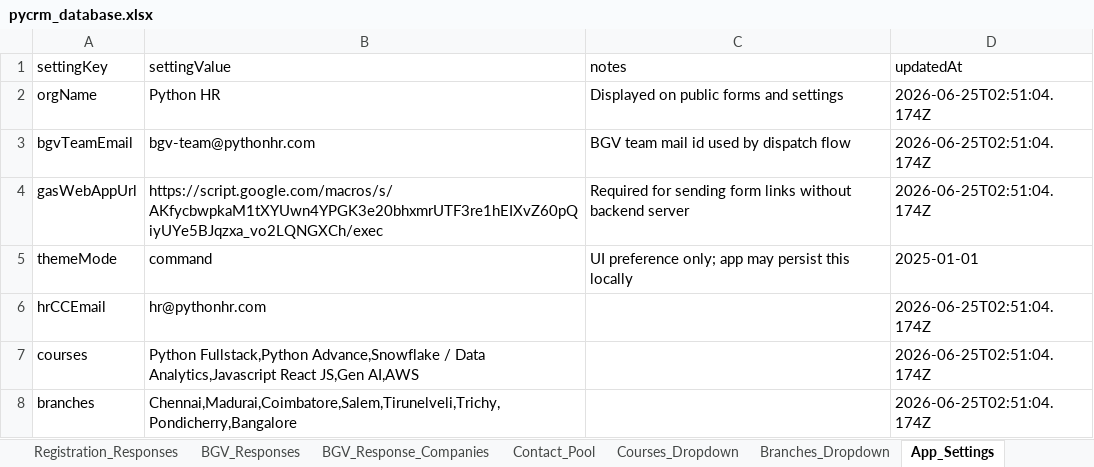
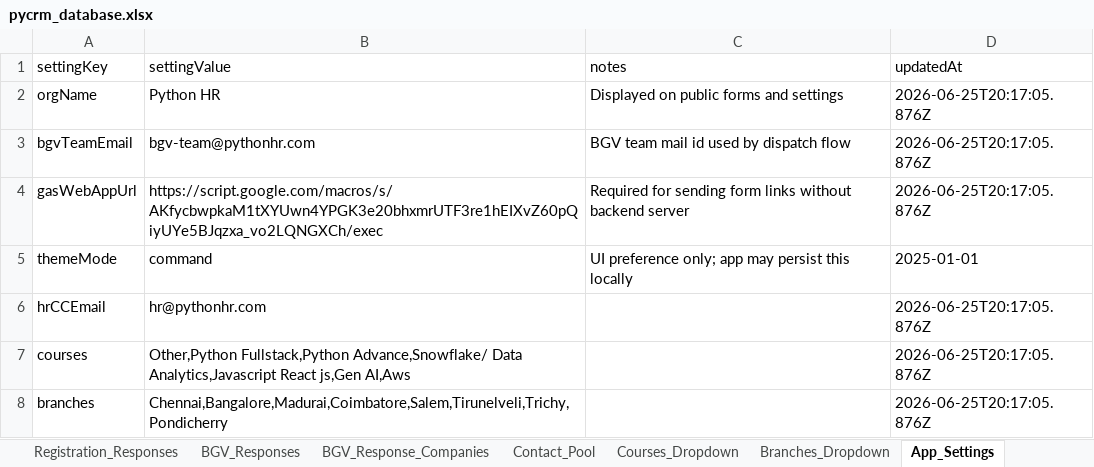
Before and after one commit to kanmani-hub/crm, an Excel workbook: sheets/pycrm_database.xlsx, sheet App_Settings, drawn as a sheet; values as stored, in another font and other column widths than the file's, no borders; the diff names each change by its address in the sheet, - before the commit and + after, or states it on an @@ line.

```diff
--- a/sheets/pycrm_database.xlsx (sheet App_Settings)
+++ b/sheets/pycrm_database.xlsx (sheet App_Settings)
-D2:D4 (updatedAt): 2026-06-25T02:51:04.174Z
+D2:D4 (updatedAt): 2026-06-25T20:17:05.876Z
-D6:D8 (updatedAt): 2026-06-25T02:51:04.174Z
+D6:D8 (updatedAt): 2026-06-25T20:17:05.876Z
-B7 (settingValue): Python Fullstack,Python Advance,Snowflake / Data Analytics,Javascript React JS,Gen AI,AWS
+B7 (settingValue): Other,Python Fullstack,Python Advance,Snowflake/ Data Analytics,Javascript React js,Gen AI,Aws
-B8 (settingValue): Chennai,Madurai,Coimbatore,Salem,Tirunelveli,Trichy,Pondicherry,Bangalore
+B8 (settingValue): Chennai,Bangalore,Madurai,Coimbatore,Salem,Tirunelveli,Trichy,Pondicherry
```
Also changed, not shown: 7 other files.
